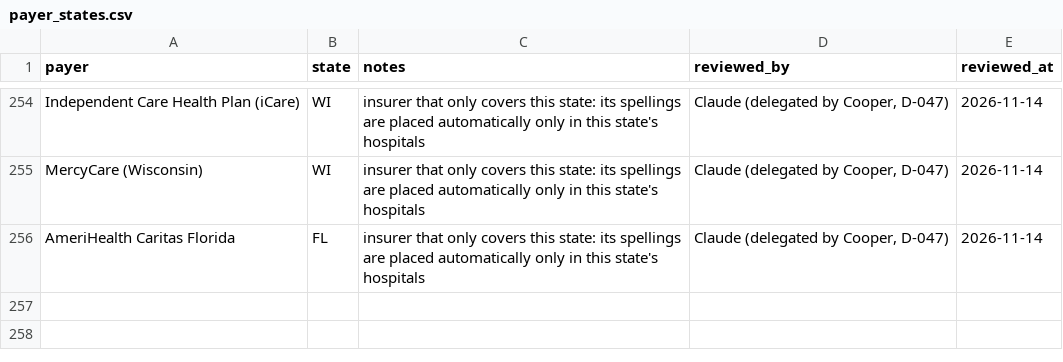
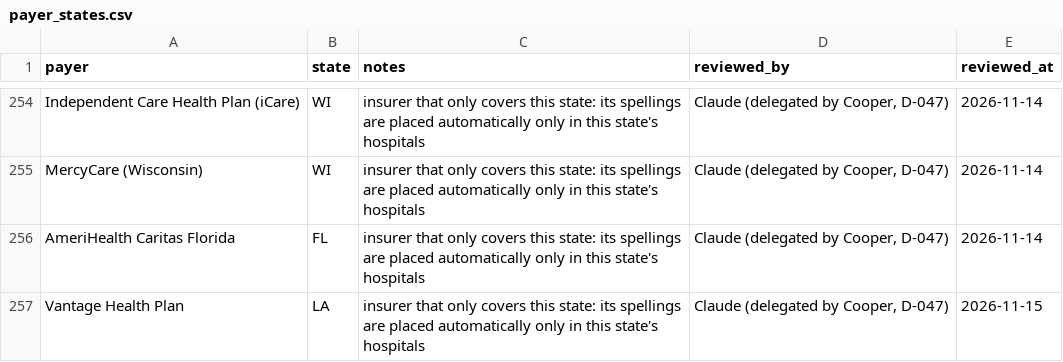
Before and after one commit to Cooper252/procedurescoutclaude, a CSV file: data/reference/payer_states.csv, drawn as a sheet; only a part is shown, gaps mark what is left out.

```diff
--- a/data/reference/payer_states.csv
+++ b/data/reference/payer_states.csv
@@ -256 +256,2 @@ MercyCare (Wisconsin),WI,insurer that only covers this state: its spellings are
 AmeriHealth Caritas Florida,FL,insurer that only covers this state: its spellings are placed automatically only in this state's hospitals,"Claude (delegated by Cooper, D-047)",2026-11-14
+Vantage Health Plan,LA,insurer that only covers this state: its spellings are placed automatically only in this state's hospitals,"Claude (delegated by Cooper, D-047)",2026-11-15
```
Also changed, not shown: data/reference/payer_name_rules.csv, data/reference/payers.csv, 12 other files.
